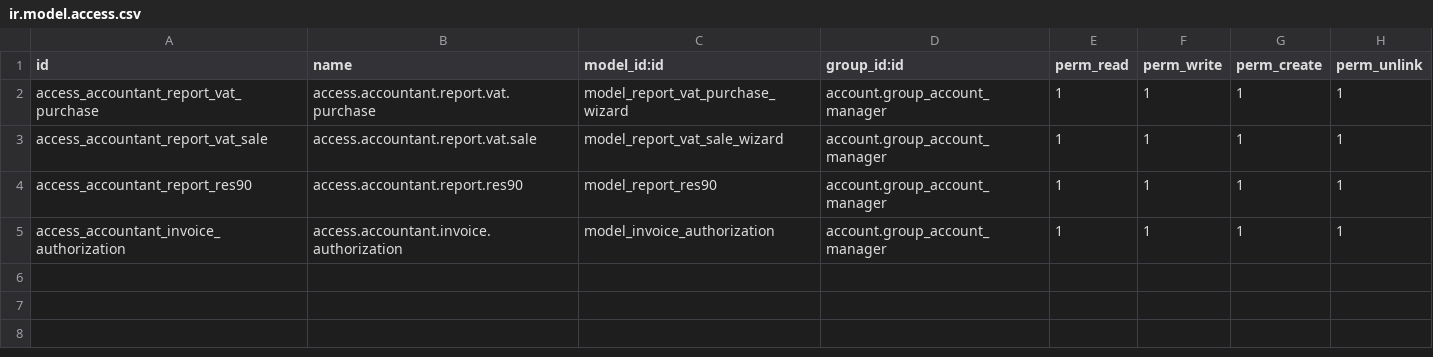
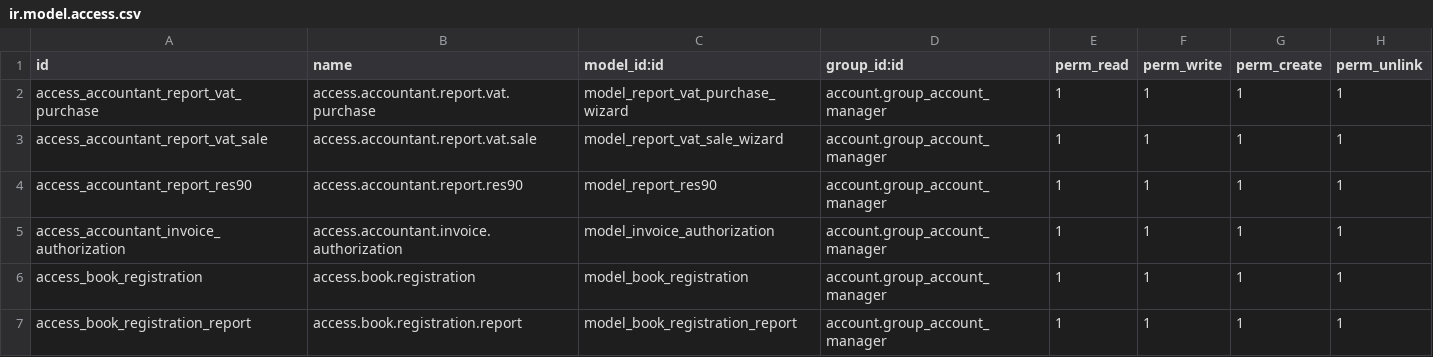
Before and after one commit to penguin-group/testing-project, a CSV file: l10n_py/security/ir.model.access.csv, drawn as a sheet; the diff names each change by its address in the sheet, - before the commit and + after, or states it on an @@ line.

Commit message:
feat(l10n_py): book registration features was added. Moved from old interfaces_rubrica module.

```diff
--- a/l10n_py/security/ir.model.access.csv
+++ b/l10n_py/security/ir.model.access.csv
+row 6: access_book_registration | access.book.registration | model_book_registration | account.group_account_manager | 1 | 1 | 1 | 1
+row 7: access_book_registration_report | access.book.registration.report | model_book_registration_report | account.group_account_manager | 1 | 1 | 1 | 1
```
Also changed, not shown: 11 other files.
